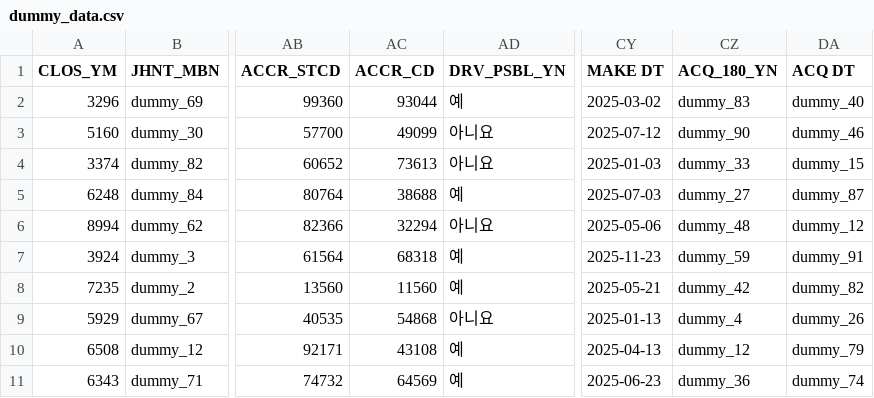
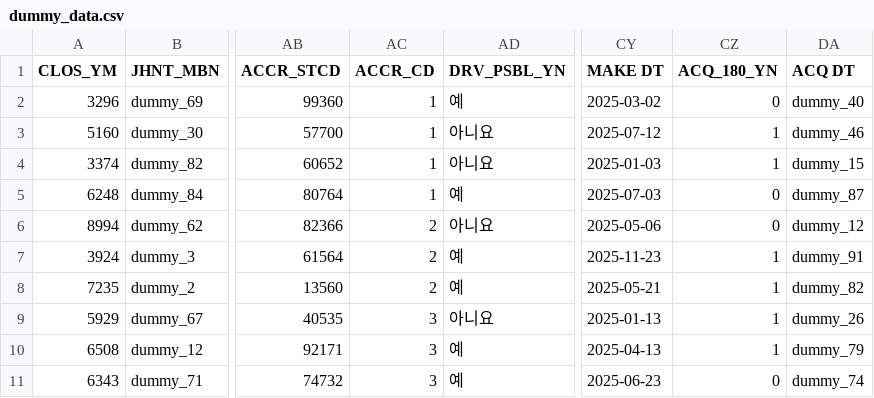
Before and after one commit to KU-LIM-Lab/dowhy-deep, a CSV file: kubig_experiments/laborlab_notebook/dummy_data.csv, drawn as a sheet; only a part is shown, gaps mark what is left out; the diff names each change by its address in the sheet, - before the commit and + after, or states it on an @@ line.

```diff
--- a/kubig_experiments/laborlab_notebook/dummy_data.csv
+++ b/kubig_experiments/laborlab_notebook/dummy_data.csv
-AC2 (ACCR_CD): 93044
+AC2 (ACCR_CD): 1
-CZ2 (ACQ_180_YN): dummy_83
+CZ2 (ACQ_180_YN): 0
-AC3 (ACCR_CD): 49099
+AC3 (ACCR_CD): 1
-CZ3 (ACQ_180_YN): dummy_90
+CZ3 (ACQ_180_YN): 1
-AC4 (ACCR_CD): 73613
+AC4 (ACCR_CD): 1
-CZ4 (ACQ_180_YN): dummy_33
+CZ4 (ACQ_180_YN): 1
-AC5 (ACCR_CD): 38688
+AC5 (ACCR_CD): 1
-CZ5 (ACQ_180_YN): dummy_27
+CZ5 (ACQ_180_YN): 0
-AC6 (ACCR_CD): 32294
+AC6 (ACCR_CD): 2
-CZ6 (ACQ_180_YN): dummy_48
+CZ6 (ACQ_180_YN): 0
-AC7 (ACCR_CD): 68318
+AC7 (ACCR_CD): 2
-CZ7 (ACQ_180_YN): dummy_59
+CZ7 (ACQ_180_YN): 1
-AC8 (ACCR_CD): 11560
+AC8 (ACCR_CD): 2
-CZ8 (ACQ_180_YN): dummy_42
+CZ8 (ACQ_180_YN): 1
-AC9 (ACCR_CD): 54868
+AC9 (ACCR_CD): 3
-CZ9 (ACQ_180_YN): dummy_4
+CZ9 (ACQ_180_YN): 1
-AC10 (ACCR_CD): 43108
+AC10 (ACCR_CD): 3
-CZ10 (ACQ_180_YN): dummy_12
+CZ10 (ACQ_180_YN): 1
-AC11 (ACCR_CD): 64569
+AC11 (ACCR_CD): 3
-CZ11 (ACQ_180_YN): dummy_36
+CZ11 (ACQ_180_YN): 0
```
Also changed, not shown: 3 other files.
